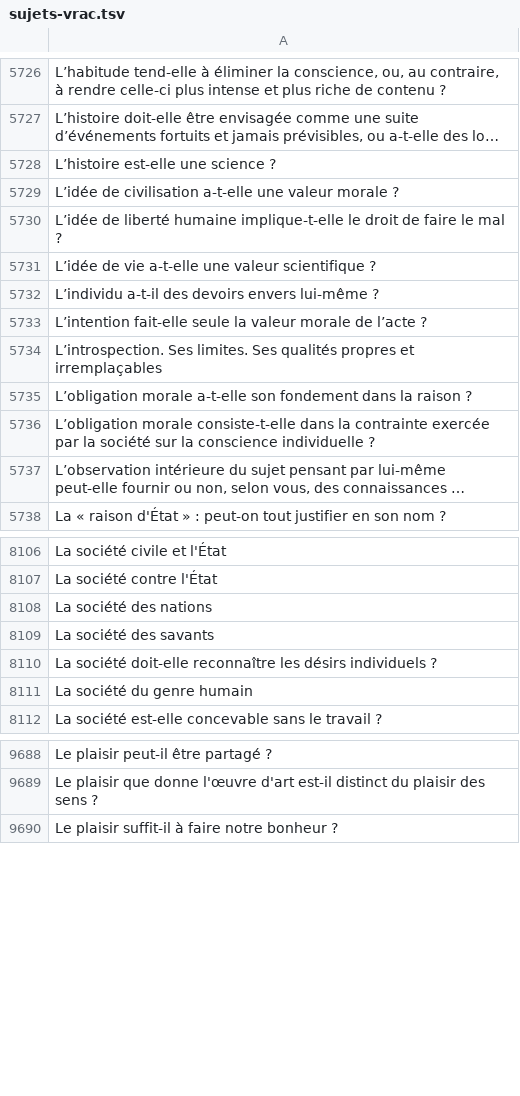
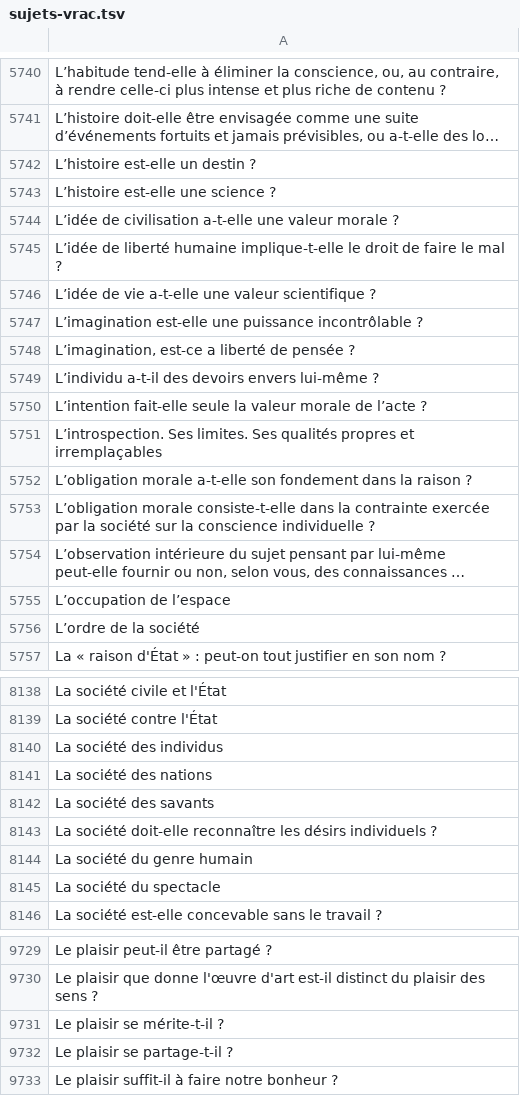
Before and after one commit to eyssette/sujets-philosophie, a TSV file: data/sujets-vrac.tsv, drawn as a sheet; only a part is shown, gaps mark what is left out; long unchanged cells end in …; the diff covers the shown part only; the diff names each change by its address in the sheet, - before the commit and + after, or states it on an @@ line.

Commit message:
Update sujets-vrac.tsv

```diff
--- a/data/sujets-vrac.tsv
+++ b/data/sujets-vrac.tsv
+row 5742: L’histoire est-elle un destin ?
+row 5747: L’imagination est-elle une puissance incontrôlable ?
+row 5748: L’imagination, est-ce a liberté de pensée ?
+row 5755: L’occupation de l’espace
+row 5756: L’ordre de la société
+row 8140: La société des individus
+row 8145: La société du spectacle
+row 9731: Le plaisir se mérite-t-il ?
+row 9732: Le plaisir se partage-t-il ?
```
Also changed, not shown: 77 added rows and 1 edited cell elsewhere in this file.
